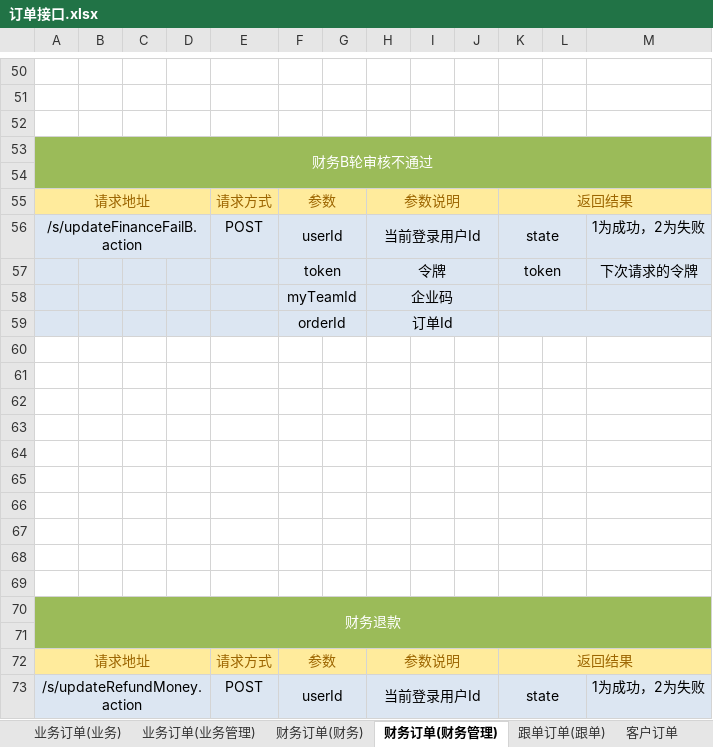
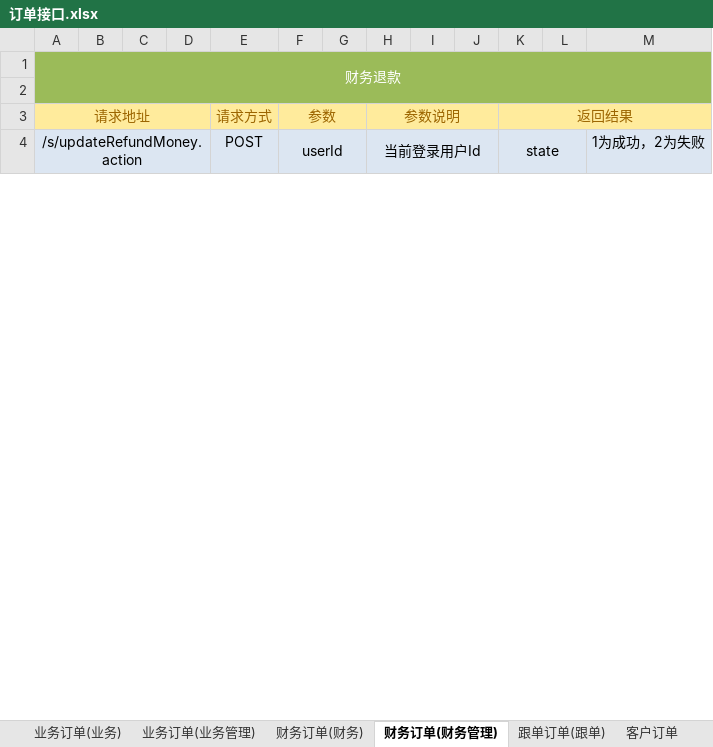
Before and after one commit to QM-Developers/store_v1.1.1, an Excel workbook: 需求分析/接口文档/客户/订单接口.xlsx, sheet 财务订单(财务管理), drawn as a sheet; only a part is shown, gaps mark what is left out; values as stored, in another font and other column widths than the file's, no borders; the diff covers the shown part only; the diff names each change by its address in the sheet, - before the commit and + after, or states it on an @@ line.

```diff
--- a/需求分析/接口文档/客户/订单接口.xlsx (sheet 财务订单(财务管理))
+++ b/需求分析/接口文档/客户/订单接口.xlsx (sheet 财务订单(财务管理))
-row 50: (empty)
-row 51: (empty)
-row 52: (empty)
-row 53: 财务B轮审核不通过
-row 54: (empty)
-row 55: 请求地址 |  |  |  | 请求方式 | 参数 |  | 参数说明 |  |  | 返回结果
-row 56: /s/updateFinanceFailB.action |  |  |  | POST | userId |  | 当前登录用户Id |  |  | state |  | 1为成功，2为失败
-row 57:  |  |  |  |  | token |  | 令牌 |  |  | token |  | 下次请求的令牌
-row 58:  |  |  |  |  | myTeamId |  | 企业码
-row 59:  |  |  |  |  | orderId |  | 订单Id
-row 60: (empty)
-row 61: (empty)
-row 62: (empty)
-row 63: (empty)
-row 64: (empty)
-row 65: (empty)
-row 66: (empty)
-row 67: (empty)
-row 68: (empty)
-row 69: (empty)
```
Also changed, not shown: 49 removed rows elsewhere in this sheet, sheet 客户订单, sheet 业务订单(业务管理), sheet 业务订单(业务), 需求分析/接口文档/客户/更新说明.xlsx, 38 other files.
